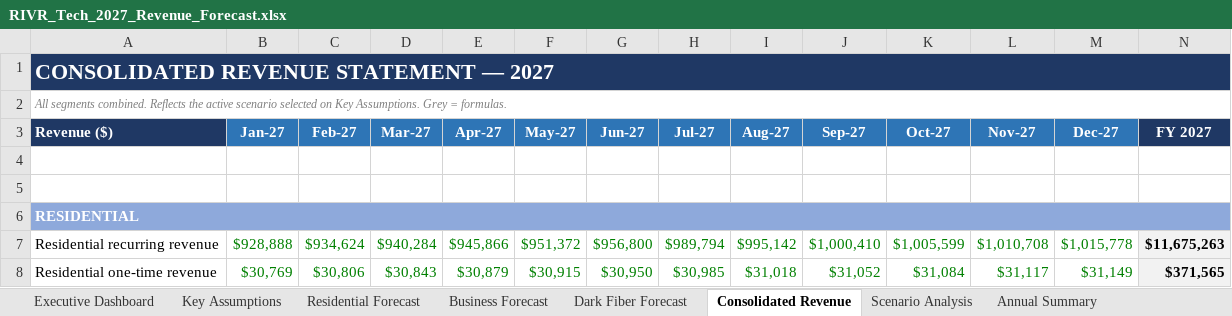
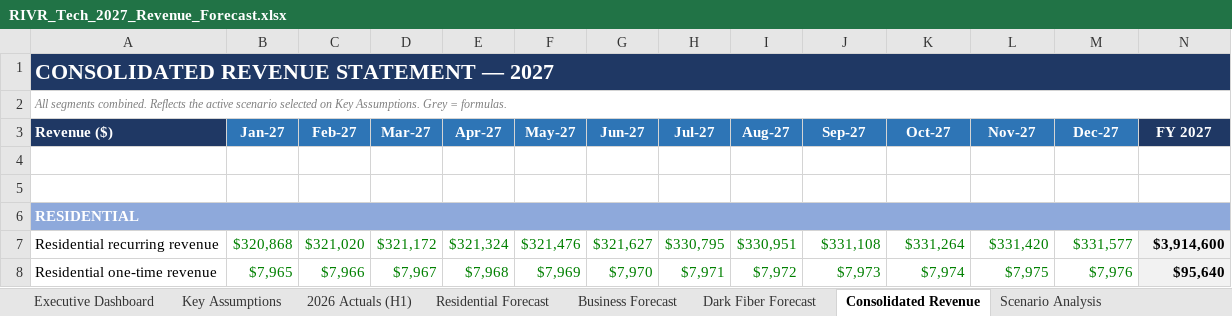
Before and after one commit to dysonjohn2001-sys/claude-skills, an Excel workbook: RIVR_Tech_2027_Revenue_Forecast.xlsx, sheet Consolidated Revenue, drawn as a sheet; only a part is shown; values as stored, in another font and other column widths than the file's, no borders; conditional formats not drawn; the diff covers the shown part only; the diff names each change by its address in the sheet, - before the commit and + after, or states it on an @@ line.

```diff
--- a/RIVR_Tech_2027_Revenue_Forecast.xlsx (sheet Consolidated Revenue)
+++ b/RIVR_Tech_2027_Revenue_Forecast.xlsx (sheet Consolidated Revenue)
+sheet tab: 2026 Actuals (H1)
-B7 (Jan-27): $928,888
+B7 (Jan-27): $320,868
-C7 (Feb-27): $934,624
+C7 (Feb-27): $321,020
-D7 (Mar-27): $940,284
+D7 (Mar-27): $321,172
-E7 (Apr-27): $945,866
+E7 (Apr-27): $321,324
-F7 (May-27): $951,372
+F7 (May-27): $321,476
-G7 (Jun-27): $956,800
+G7 (Jun-27): $321,627
-H7 (Jul-27): $989,794
+H7 (Jul-27): $330,795
-I7 (Aug-27): $995,142
+I7 (Aug-27): $330,951
-J7 (Sep-27): $1,000,410
+J7 (Sep-27): $331,108
-K7 (Oct-27): $1,005,599
+K7 (Oct-27): $331,264
-L7 (Nov-27): $1,010,708
+L7 (Nov-27): $331,420
-M7 (Dec-27): $1,015,778
+M7 (Dec-27): $331,577
-N7 (FY 2027): $11,675,263
+N7 (FY 2027): $3,914,600
-B8 (Jan-27): $30,769
+B8 (Jan-27): $7,965
-C8 (Feb-27): $30,806
+C8 (Feb-27): $7,966
-D8 (Mar-27): $30,843
+D8 (Mar-27): $7,967
-E8 (Apr-27): $30,879
+E8 (Apr-27): $7,968
-F8 (May-27): $30,915
+F8 (May-27): $7,969
-G8 (Jun-27): $30,950
+G8 (Jun-27): $7,970
-H8 (Jul-27): $30,985
+H8 (Jul-27): $7,971
-I8 (Aug-27): $31,018
+I8 (Aug-27): $7,972
-J8 (Sep-27): $31,052
+J8 (Sep-27): $7,973
-K8 (Oct-27): $31,084
+K8 (Oct-27): $7,974
-L8 (Nov-27): $31,117
+L8 (Nov-27): $7,975
-M8 (Dec-27): $31,149
+M8 (Dec-27): $7,976
-N8 (FY 2027): $371,565
+N8 (FY 2027): $95,640
```
Also changed, not shown: 4 added rows, 356 edited cells and cell formats elsewhere in this sheet, sheet Scenario Analysis, sheet Business Forecast, sheet Residential Forecast, sheet Dark Fiber Forecast, sheet Key Assumptions, sheet Margin Calculator, 2 more sheets, charts or pictures, 1 other file.
